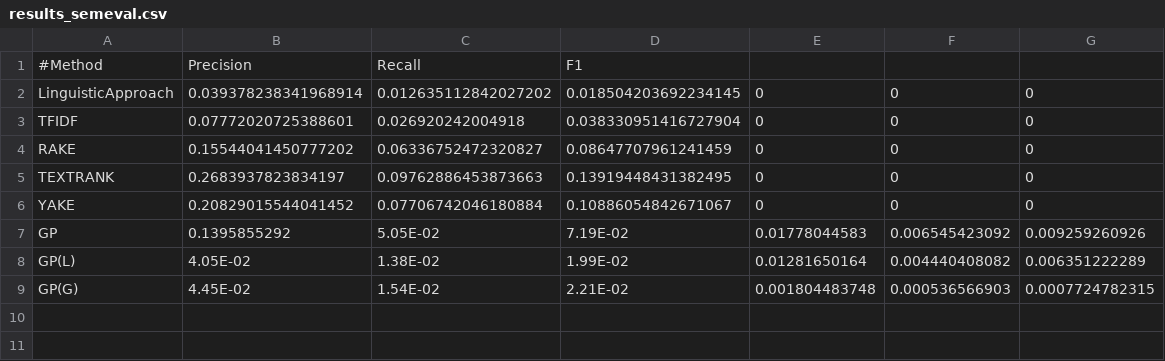
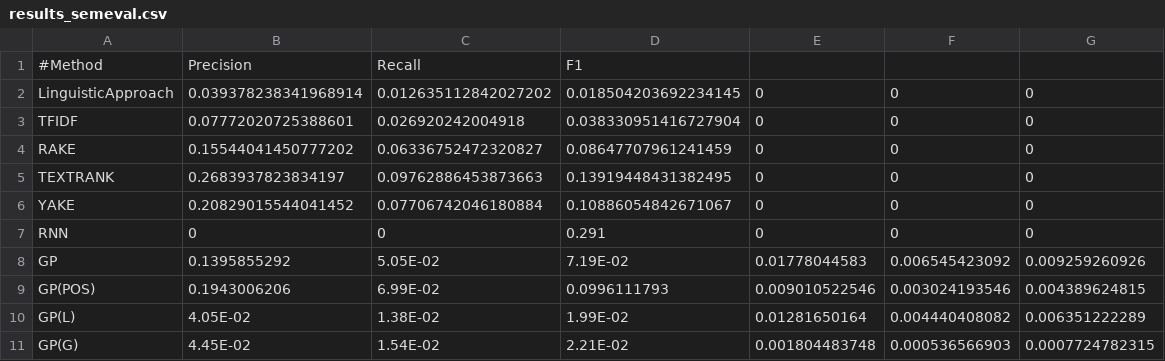
Before and after one commit to NaomiatLibrary/KeyGAN_keyword, a CSV file: extraction/results_semeval.csv, drawn as a sheet; the diff names each change by its address in the sheet, - before the commit and + after, or states it on an @@ line.

```diff
--- a/extraction/results_semeval.csv
+++ b/extraction/results_semeval.csv
+row 7: RNN | 0 | 0 | 0.291 | 0 | 0 | 0
+row 9: GP(POS) | 0.1943006206 | 6.99E-02 | 0.0996111793 | 0.009010522546 | 0.003024193546 | 0.004389624815
```
Also changed, not shown: extraction/results_lifehacker.csv, 5 other files.
